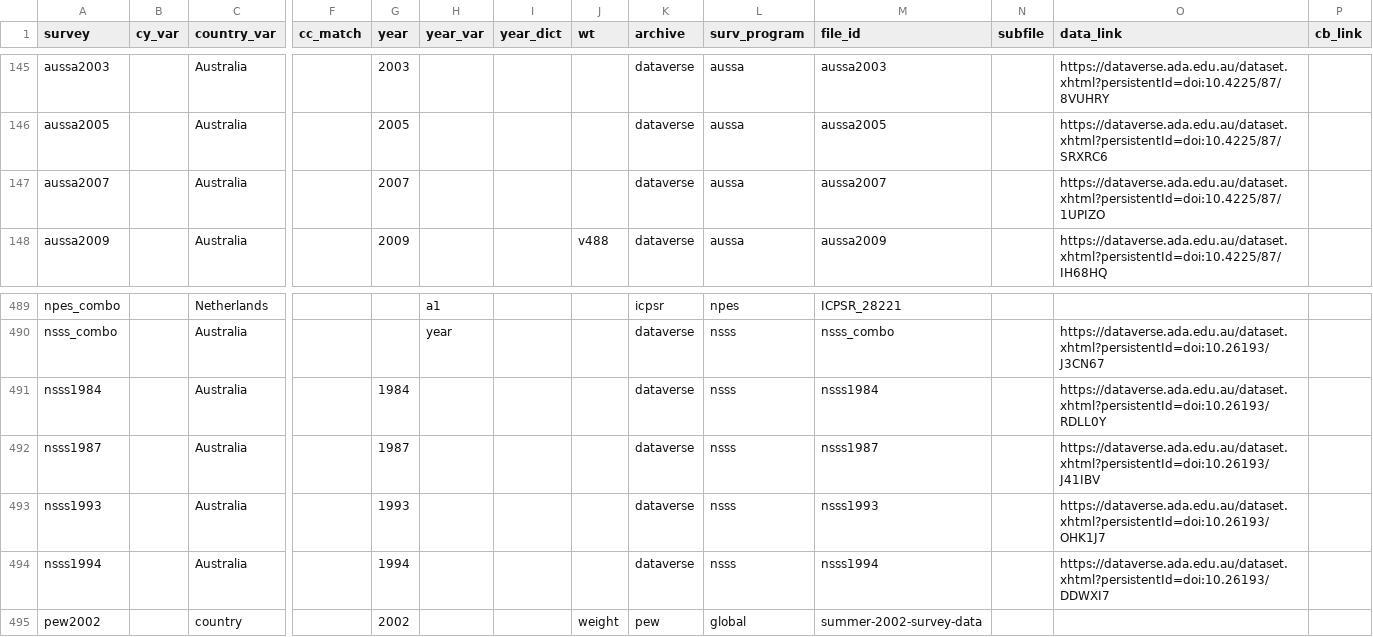
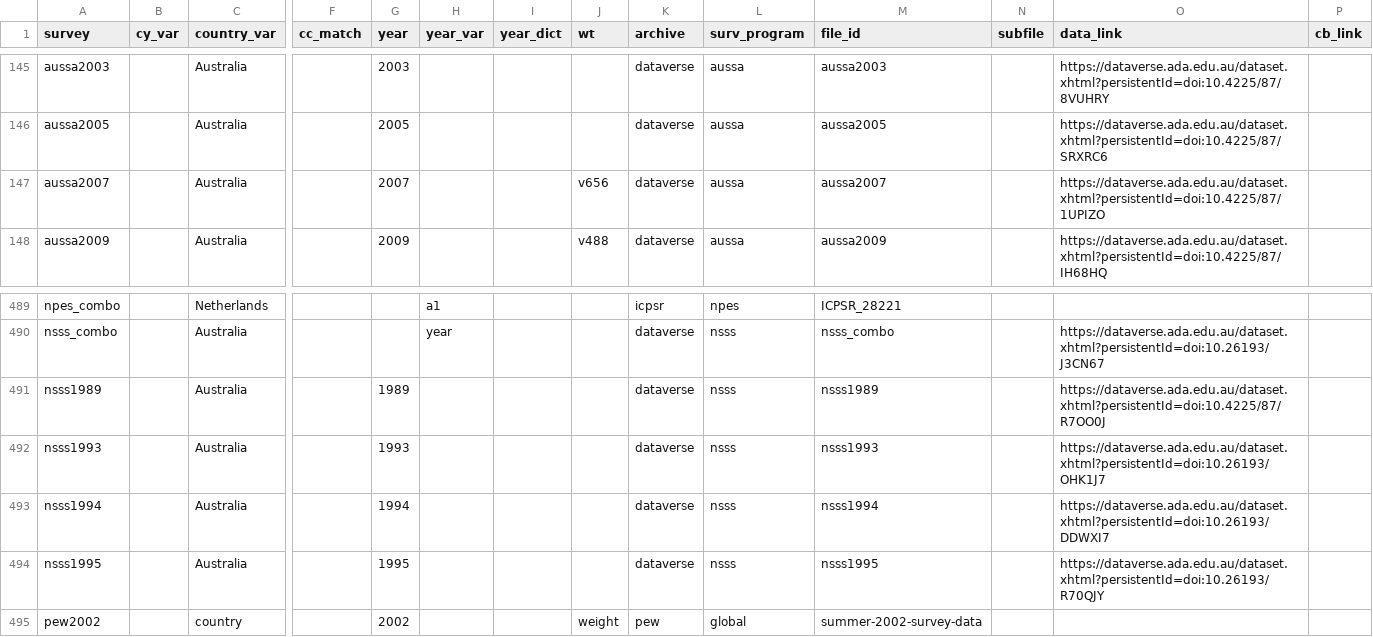
Before and after one commit to fsolt/DCPOtools, a CSV file: data/surveys_data.csv, drawn as a sheet; only a part is shown, gaps mark what is left out; removed rows and columns are numbered as before the commit, all else as after; rows hold the shown columns only; the diff names each change by its address in the sheet, - before the commit and + after, or states it on an @@ line.

```diff
--- a/data/surveys_data.csv
+++ b/data/surveys_data.csv
-J147 (wt): (empty)
+J147 (wt): v656
-A491 (survey): nsss1984
+A491 (survey): nsss1989
-G491 (year): 1984
+G491 (year): 1989
-M491 (file_id): nsss1984
+M491 (file_id): nsss1989
-O491 (data_link): https://dataverse.ada.edu.au/dataset.xhtml?persistentId=doi:10.26193/RDLL0Y
+O491 (data_link): https://dataverse.ada.edu.au/dataset.xhtml?persistentId=doi:10.4225/87/R7OO0J
-row 492: nsss1987 |  | Australia |  | 1987 |  |  |  | dataverse | nsss | nsss1987 |  | https://dataverse.ada.edu.au/dataset.xhtml?persistentId=doi:10.26193/J41IBV
+row 494: nsss1995 |  | Australia |  | 1995 |  |  |  | dataverse | nsss | nsss1995 |  | https://dataverse.ada.edu.au/dataset.xhtml?persistentId=doi:10.26193/R70QJY
```
Also changed, not shown: 1 other file.
